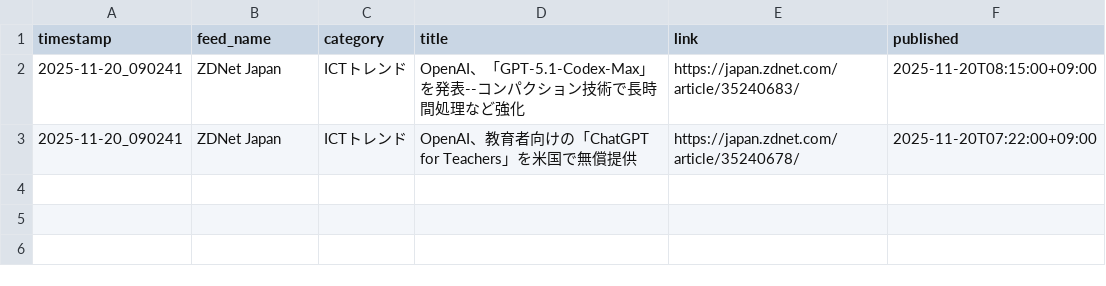
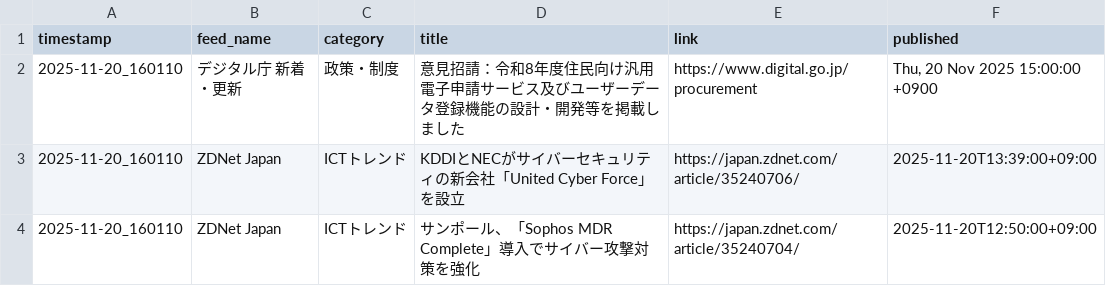
Before and after one commit to Keita50/rss_monitor, a CSV file: data/latest.csv, drawn as a sheet.

```diff
--- a/data/latest.csv
+++ b/data/latest.csv
@@ -1,3 +1,4 @@
 timestamp,feed_name,category,title,link,published
-2025-11-20_090241,ZDNet Japan,ICTトレンド,OpenAI、「GPT-5.1-Codex-Max」を発表--コンパクション技術で長時間処理など強化,https://japan.zdnet.com/article/35240683/,2025-11-20T08:15:00+09:00
-2025-11-20_090241,ZDNet Japan,ICTトレンド,OpenAI、教育者向けの「ChatGPT for Teachers」を米国で無償提供,https://japan.zdnet.com/article/35240678/,2025-11-20T07:22:00+09:00
+2025-11-20_160110,デジタル庁 新着・更新,政策・制度,意見招請：令和8年度住民向け汎用電子申請サービス及びユーザーデータ登録機能の設計・開発等を掲載しました,https://www.digital.go.jp/procurement,"Thu, 20 Nov 2025 15:00:00 +0900"
+2025-11-20_160110,ZDNet Japan,ICTトレンド,KDDIとNECがサイバーセキュリティの新会社「United Cyber Force」を設立,https://japan.zdnet.com/article/35240706/,2025-11-20T13:39:00+09:00
+2025-11-20_160110,ZDNet Japan,ICTトレンド,サンポール、「Sophos MDR Complete」導入でサイバー攻撃対策を強化,https://japan.zdnet.com/article/35240704/,2025-11-20T12:50:00+09:00
```
Also changed, not shown: 2 other files.
